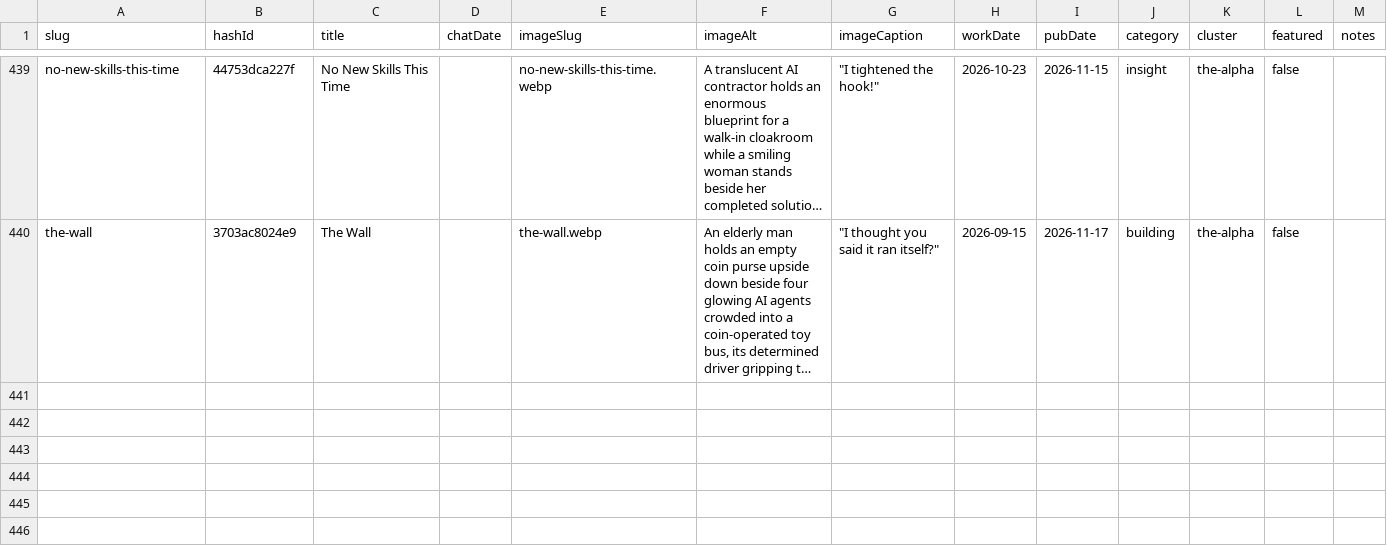
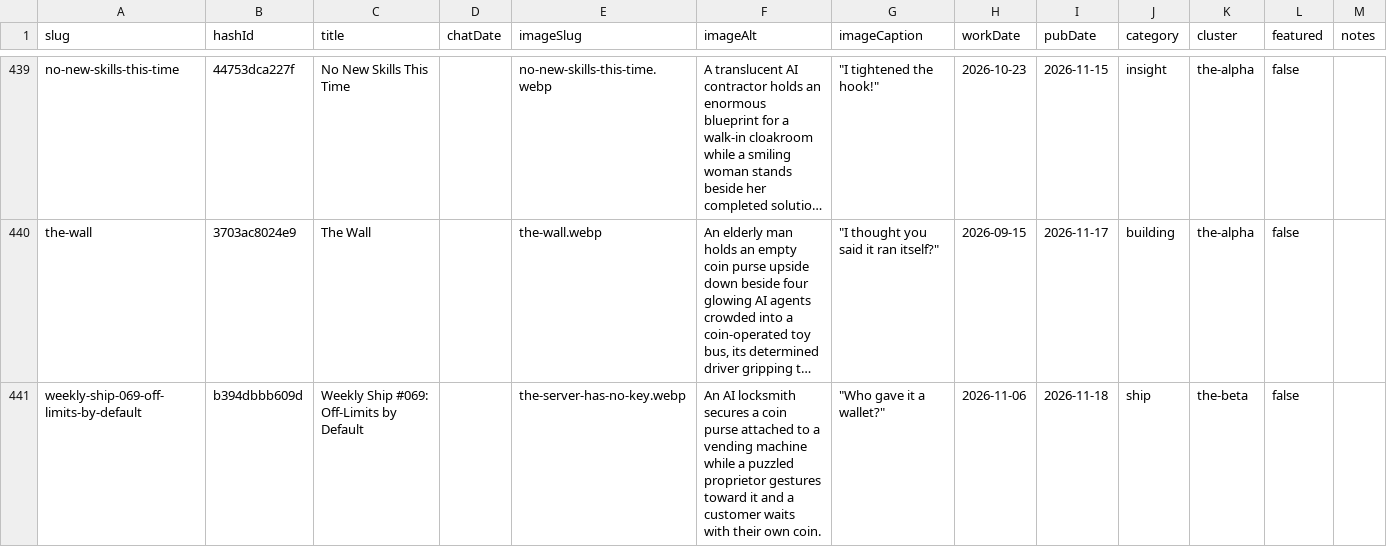
Before and after one commit to mediajunkie/piper-morgan-website, a CSV file: data/blog-metadata.csv, drawn as a sheet; only a part is shown, gaps mark what is left out; long unchanged cells end in …; the diff names each change by its address in the sheet, - before the commit and + after, or states it on an @@ line.

```diff
--- a/data/blog-metadata.csv
+++ b/data/blog-metadata.csv
+row 441: weekly-ship-069-off-limits-by-default | b394dbbb609d | Weekly Ship #069: Off-Limits by Default |  | the-server-has-no-key.webp | An AI locksmith secures a coin purse attached to a vending machine while a puzzled proprietor gestures toward it and a customer waits with their own coin. | "Who gave it a wallet?" | 2026-11-06 | 2026-11-18 | ship | the-beta | false
```
Also changed, not shown: 2 other files.
